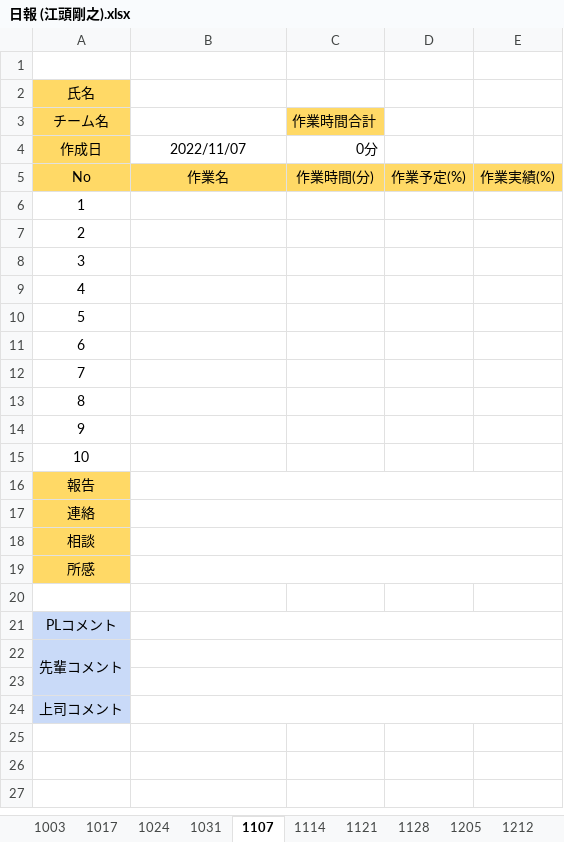
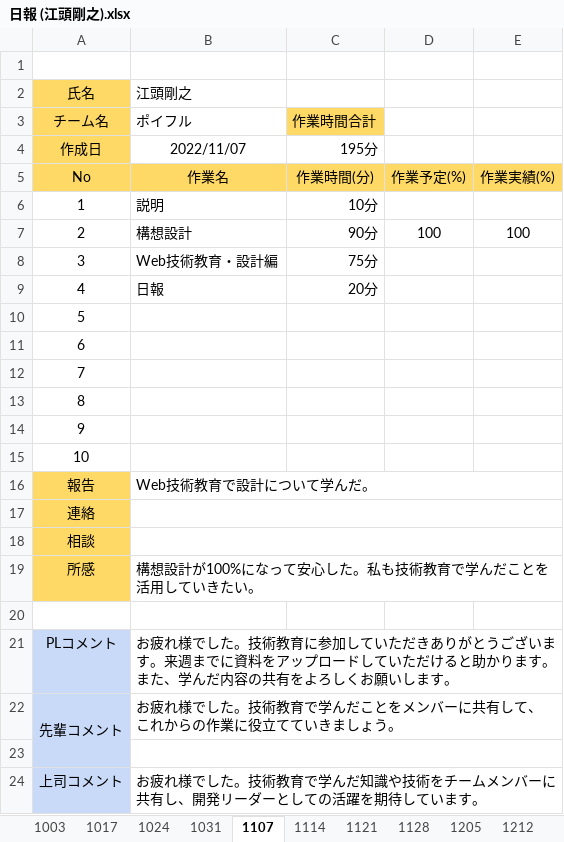
Before and after one commit to washizaki0123/PBL_Web1, an Excel workbook: PBL2022_WEB01/00.日報/日報 (江頭剛之).xlsx, sheet 1107, drawn as a sheet; values as stored, in another font and other column widths than the file's, no borders; charts and pictures not drawn; ↵ is a line break in a cell; the diff names each change by its address in the sheet, - before the commit and + after, or states it on an @@ line.

```diff
--- a/PBL2022_WEB01/00.日報/日報 (江頭剛之).xlsx (sheet 1107)
+++ b/PBL2022_WEB01/00.日報/日報 (江頭剛之).xlsx (sheet 1107)
-B2: (empty)
+B2: 江頭剛之
-B3: (empty)
+B3: ポイフル
-C4: 0分
+C4: 195分
-B6: (empty)
+B6: 説明
-C6: (empty)
+C6: 10分
-B7: (empty)
+B7: 構想設計
-C7: (empty)
+C7: 90分
-D7: (empty)
+D7: 100
-E7: (empty)
+E7: 100
-B8: (empty)
+B8: Web技術教育・設計編
-C8: (empty)
+C8: 75分
-B9: (empty)
+B9: 日報
-C9: (empty)
+C9: 20分
-B16: (empty)
+B16: Web技術教育で設計について学んだ。
-B19: (empty)
+B19: 構想設計が100%になって安心した。私も技術教育で学んだことを活用していきたい。
-B21: (empty)
+B21: お疲れ様でした。技術教育に参加していただきありがとうございます。来週までに資料をアップロードしていただけると助かります。また、学んだ内容の共有をよろしくお願いします。
-B22: (empty)
+B22: お疲れ様でした。技術教育で学んだことをメンバーに共有して、 ↵ これからの作業に役立てていきましょう。
-B24: (empty)
+B24: お疲れ様でした。技術教育で学んだ知識や技術をチームメンバーに共有し、開発リーダーとしての活躍を期待しています。
```
Also changed, not shown: sheet 1031, PBL2022_WEB01/00.日報/日報 (仲山莉功).xlsx, PBL2022_WEB01/00.日報/日報 (唐川遥).xlsx, 56 other files.
